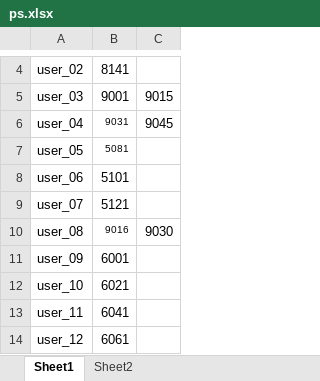
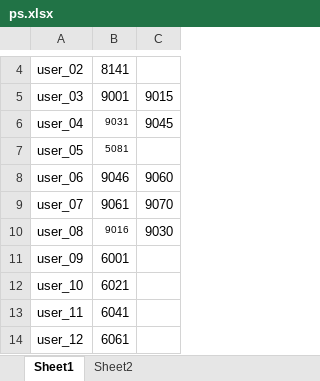
Before and after one commit to dlt-lee/dcb, an Excel workbook: ps.xlsx, sheet Sheet1, drawn as a sheet; only a part is shown, gaps mark what is left out; values as stored, in another font and other column widths than the file's, no borders; the diff names each change by its address in the sheet, - before the commit and + after, or states it on an @@ line.

Commit message:
modify

```diff
--- a/ps.xlsx (sheet Sheet1)
+++ b/ps.xlsx (sheet Sheet1)
-B8: 5101
+B8: 9046
-C8: (empty)
+C8: 9060
-B9: 5121
+B9: 9061
-C9: (empty)
+C9: 9070
```
